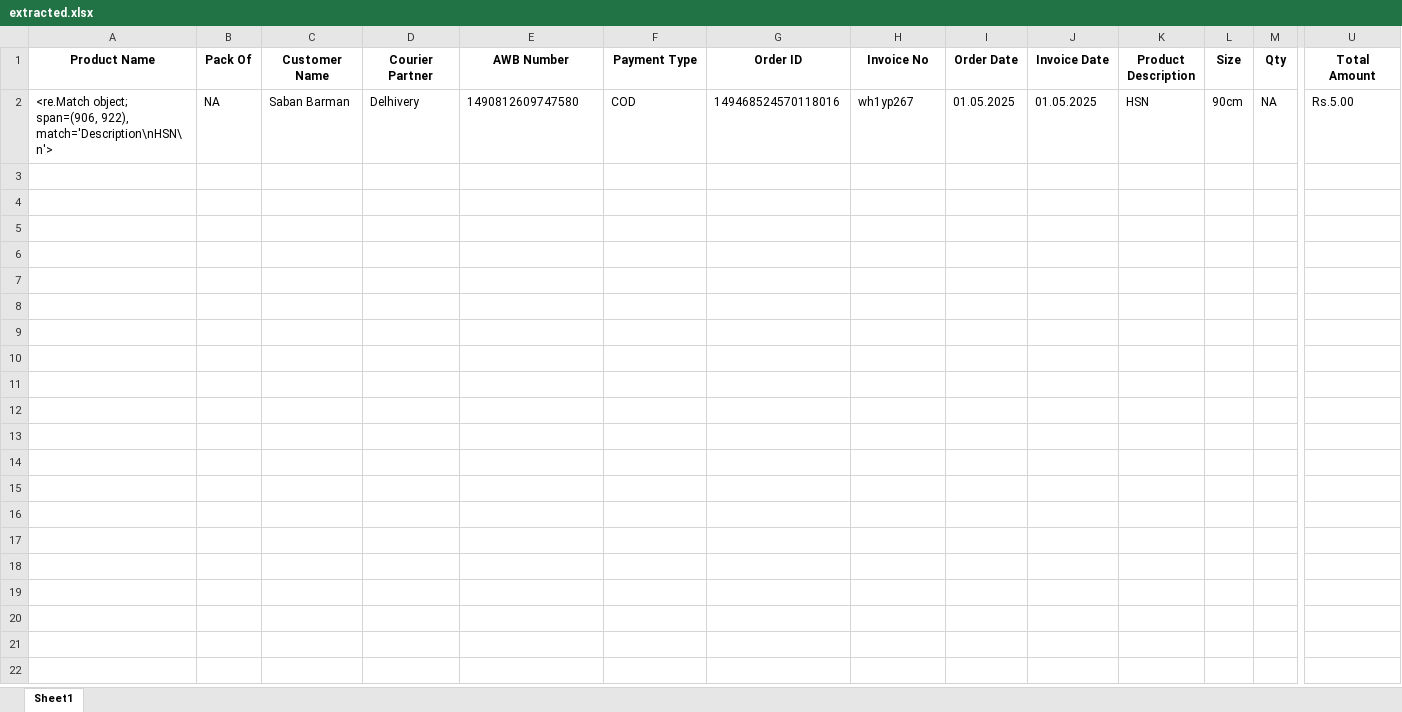
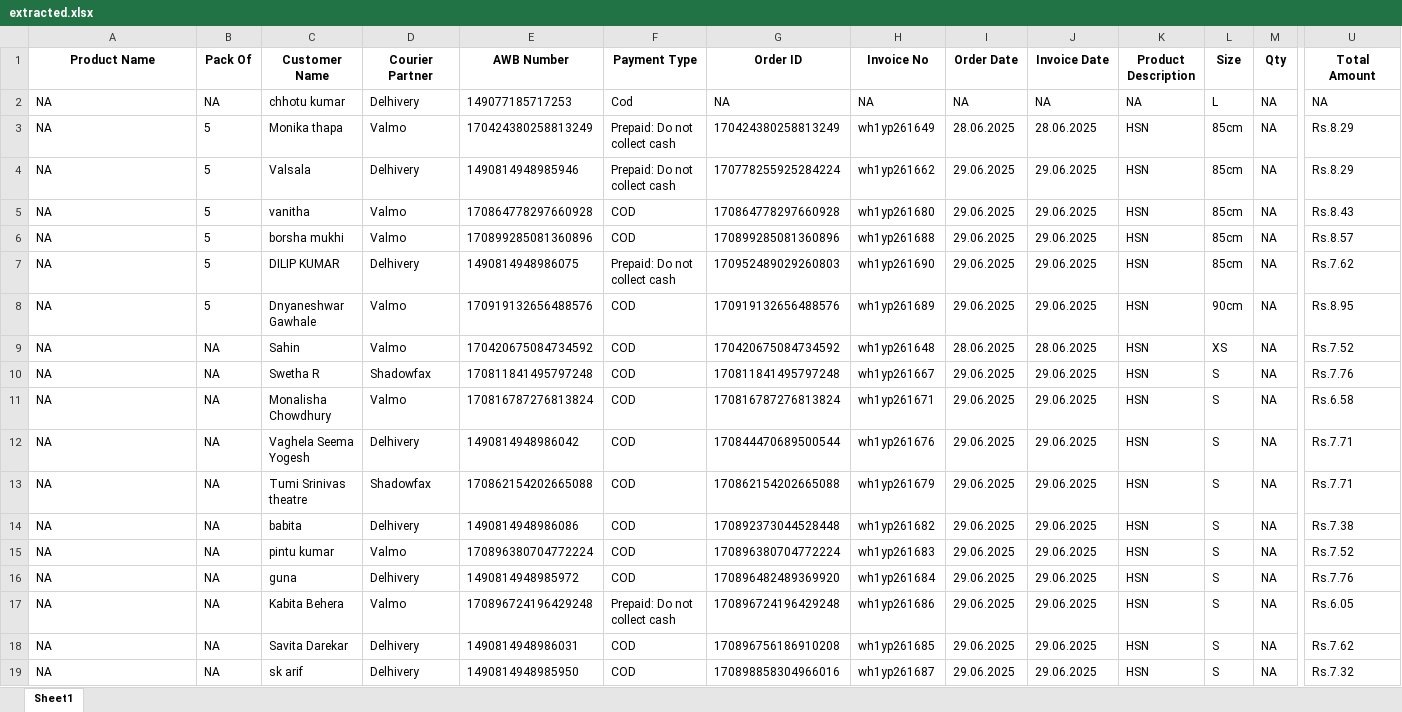
Before and after one commit to suvooncode/inventory, an Excel workbook: extracted.xlsx, sheet Sheet1, drawn as a sheet; only a part is shown, gaps mark what is left out; values as stored, in another font and other column widths than the file's, no borders; addresses are those after the commit; rows hold the shown columns only; the diff covers the shown part only; the diff names each change by its address in the sheet, - before the commit and + after, or states it on an @@ line.

```diff
--- a/extracted.xlsx (sheet Sheet1)
+++ b/extracted.xlsx (sheet Sheet1)
+row 2: NA | NA | chhotu kumar | Delhivery | 149077185717253 | Cod | NA | NA | NA | NA | NA | L | NA | NA
+row 3: NA | 5 | Monika thapa | Valmo | 170424380258813249 | Prepaid: Do not collect cash | 170424380258813249 | wh1yp261649 | 28.06.2025 | 28.06.2025 | HSN | 85cm | NA | Rs.8.29
+row 4: NA | 5 | Valsala | Delhivery | 1490814948985946 | Prepaid: Do not collect cash | 170778255925284224 | wh1yp261662 | 29.06.2025 | 29.06.2025 | HSN | 85cm | NA | Rs.8.29
+row 5: NA | 5 | vanitha | Valmo | 170864778297660928 | COD | 170864778297660928 | wh1yp261680 | 29.06.2025 | 29.06.2025 | HSN | 85cm | NA | Rs.8.43
+row 6: NA | 5 | borsha mukhi | Valmo | 170899285081360896 | COD | 170899285081360896 | wh1yp261688 | 29.06.2025 | 29.06.2025 | HSN | 85cm | NA | Rs.8.57
+row 7: NA | 5 | DILIP KUMAR | Delhivery | 1490814948986075 | Prepaid: Do not collect cash | 170952489029260803 | wh1yp261690 | 29.06.2025 | 29.06.2025 | HSN | 85cm | NA | Rs.7.62
+row 8: NA | 5 | Dnyaneshwar Gawhale | Valmo | 170919132656488576 | COD | 170919132656488576 | wh1yp261689 | 29.06.2025 | 29.06.2025 | HSN | 90cm | NA | Rs.8.95
+row 9: NA | NA | Sahin | Valmo | 170420675084734592 | COD | 170420675084734592 | wh1yp261648 | 28.06.2025 | 28.06.2025 | HSN | XS | NA | Rs.7.52
+row 10: NA | NA | Swetha R | Shadowfax | 170811841495797248 | COD | 170811841495797248 | wh1yp261667 | 29.06.2025 | 29.06.2025 | HSN | S | NA | Rs.7.76
+row 11: NA | NA | Monalisha Chowdhury | Valmo | 170816787276813824 | COD | 170816787276813824 | wh1yp261671 | 29.06.2025 | 29.06.2025 | HSN | S | NA | Rs.6.58
+row 12: NA | NA | Vaghela Seema Yogesh | Delhivery | 1490814948986042 | COD | 170844470689500544 | wh1yp261676 | 29.06.2025 | 29.06.2025 | HSN | S | NA | Rs.7.71
+row 13: NA | NA | Tumi Srinivas theatre | Shadowfax | 170862154202665088 | COD | 170862154202665088 | wh1yp261679 | 29.06.2025 | 29.06.2025 | HSN | S | NA | Rs.7.71
+row 14: NA | NA | babita | Delhivery | 1490814948986086 | COD | 170892373044528448 | wh1yp261682 | 29.06.2025 | 29.06.2025 | HSN | S | NA | Rs.7.38
+row 15: NA | NA | pintu kumar | Valmo | 170896380704772224 | COD | 170896380704772224 | wh1yp261683 | 29.06.2025 | 29.06.2025 | HSN | S | NA | Rs.7.52
+row 16: NA | NA | guna | Delhivery | 1490814948985972 | COD | 170896482489369920 | wh1yp261684 | 29.06.2025 | 29.06.2025 | HSN | S | NA | Rs.7.76
+row 17: NA | NA | Kabita Behera | Valmo | 170896724196429248 | Prepaid: Do not collect cash | 170896724196429248 | wh1yp261686 | 29.06.2025 | 29.06.2025 | HSN | S | NA | Rs.6.05
+row 18: NA | NA | Savita Darekar | Delhivery | 1490814948986031 | COD | 170896756186910208 | wh1yp261685 | 29.06.2025 | 29.06.2025 | HSN | S | NA | Rs.7.62
-A19 (Product Name): <re.Match object; span=(906, 922), match='Description\nHSN\n'>
+A19 (Product Name): NA
-C19 (Customer Name): Saban Barman
+C19 (Customer Name): sk arif
-E19 (AWB Number): 1490812609747580
+E19 (AWB Number): 1490814948985950
-G19 (Order ID): 149468524570118016
+G19 (Order ID): 170898858304966016
-H19 (Invoice No): wh1yp267
+H19 (Invoice No): wh1yp261687
-I19 (Order Date): 01.05.2025
+I19 (Order Date): 29.06.2025
-J19 (Invoice Date): 01.05.2025
+J19 (Invoice Date): 29.06.2025
-L19 (Size): 90cm
+L19 (Size): S
-U19 (Total Amount): Rs.5.00
+U19 (Total Amount): Rs.7.32
```
Also changed, not shown: 20 added rows elsewhere in this sheet, 3 other files.
